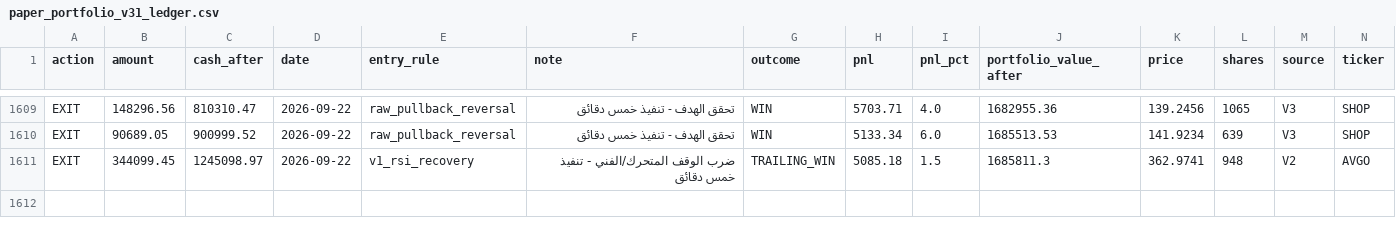
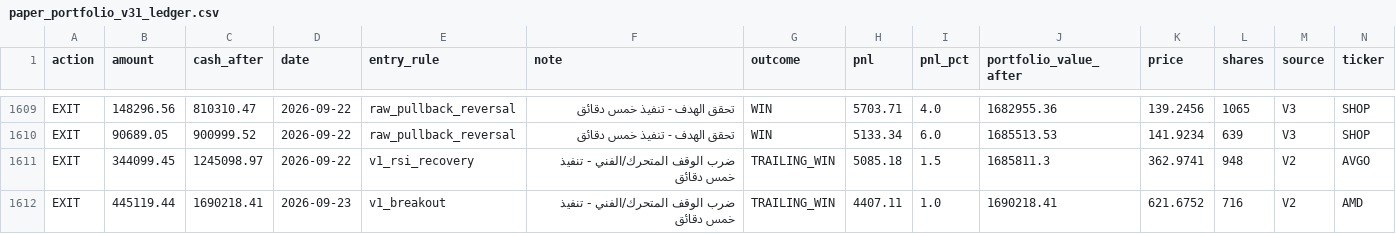
Before and after one commit to Anasmohm/strategy-testing-v2, a CSV file: reports/paper_portfolio_v31_ledger.csv, drawn as a sheet; only a part is shown, gaps mark what is left out; rows hold the shown columns only; the diff names each change by its address in the sheet, - before the commit and + after, or states it on an @@ line.

```diff
--- a/reports/paper_portfolio_v31_ledger.csv
+++ b/reports/paper_portfolio_v31_ledger.csv
+row 1612: EXIT | 445119.44 | 1690218.41 | 2026-09-23 | v1_breakout | ضرب الوقف المتحرك/الفني - تنفيذ خمس دقائق | TRAILING_WIN | 4407.11 | 1.0 | 1690218.41 | 621.6752 | 716 | V2 | AMD
```
Also changed, not shown: reports/paper_equity_curve_v31.csv, reports/paper_trades_v31.csv, 18 other files.
